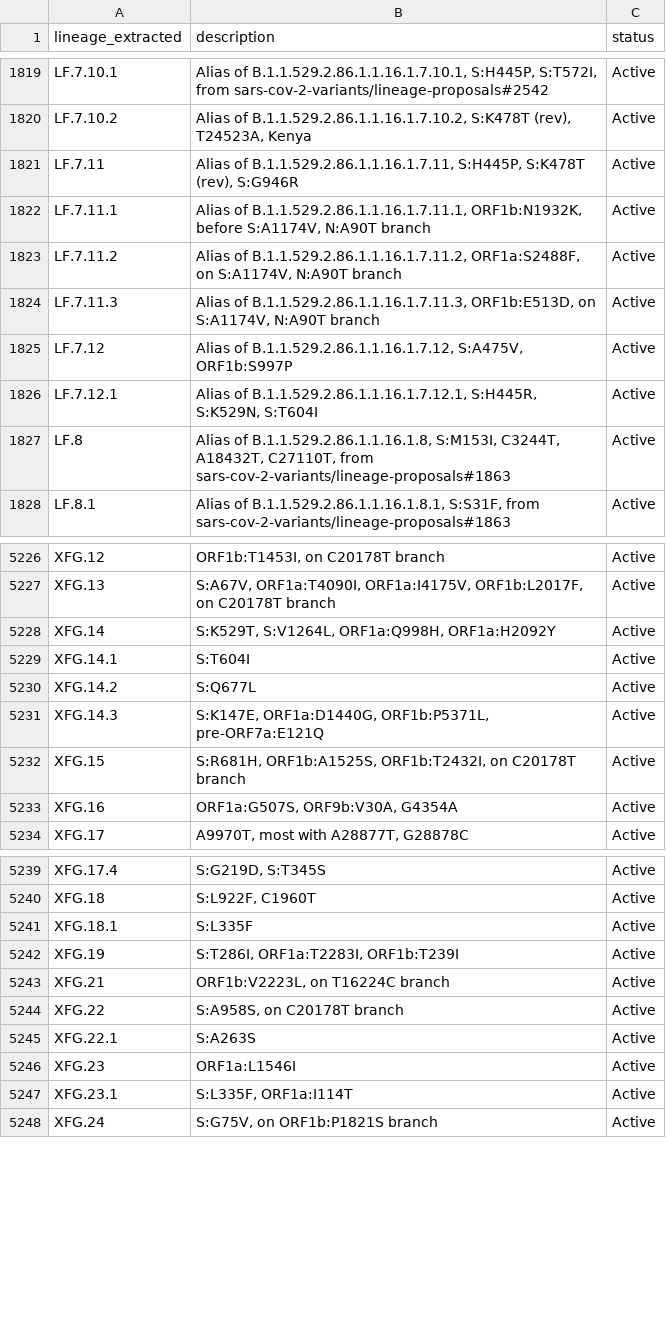
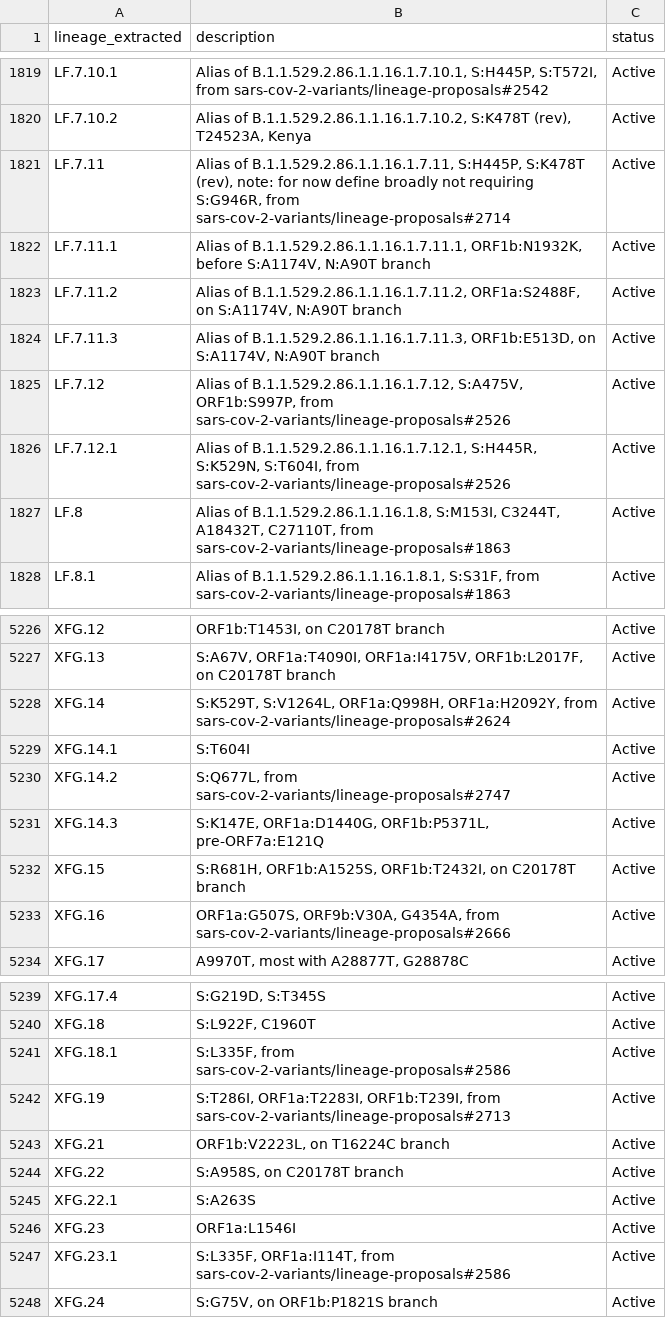
Before and after one commit to NW-PaGe/lineage_classifications, a CSV file: data/lineages.csv, drawn as a sheet; only a part is shown, gaps mark what is left out; the diff covers the shown part only.

Commit message:
Commit from GitHub Actions (Lineages Pipeline)

```diff
--- a/data/lineages.csv
+++ b/data/lineages.csv
@@ -1820,3 +1820,3 @@ LF.7.10.1,"Alias of B.1.1.529.2.86.1.1.16.1.7.10.1, S:H445P, S:T572I, from sars-
 LF.7.10.2,"Alias of B.1.1.529.2.86.1.1.16.1.7.10.2, S:K478T (rev), T24523A, Kenya",Active
-LF.7.11,"Alias of B.1.1.529.2.86.1.1.16.1.7.11, S:H445P, S:K478T (rev), S:G946R",Active
+LF.7.11,"Alias of B.1.1.529.2.86.1.1.16.1.7.11, S:H445P, S:K478T (rev), note: for now define broadly not requiring S:G946R, from sars-cov-2-variants/lineage-proposals#2714",Active
 LF.7.11.1,"Alias of B.1.1.529.2.86.1.1.16.1.7.11.1, ORF1b:N1932K, before S:A1174V, N:A90T branch",Active
@@ -1824,4 +1824,4 @@ LF.7.11.2,"Alias of B.1.1.529.2.86.1.1.16.1.7.11.2, ORF1a:S2488F, on S:A1174V, N
 LF.7.11.3,"Alias of B.1.1.529.2.86.1.1.16.1.7.11.3, ORF1b:E513D, on S:A1174V, N:A90T branch",Active
-LF.7.12,"Alias of B.1.1.529.2.86.1.1.16.1.7.12, S:A475V, ORF1b:S997P",Active
-LF.7.12.1,"Alias of B.1.1.529.2.86.1.1.16.1.7.12.1, S:H445R, S:K529N, S:T604I",Active
+LF.7.12,"Alias of B.1.1.529.2.86.1.1.16.1.7.12, S:A475V, ORF1b:S997P, from sars-cov-2-variants/lineage-proposals#2526",Active
+LF.7.12.1,"Alias of B.1.1.529.2.86.1.1.16.1.7.12.1, S:H445R, S:K529N, S:T604I, from sars-cov-2-variants/lineage-proposals#2526",Active
 LF.8,"Alias of B.1.1.529.2.86.1.1.16.1.8, S:M153I, C3244T, A18432T, C27110T, from sars-cov-2-variants/lineage-proposals#1863",Active
@@ -5227,8 +5227,8 @@ XFG.12,"ORF1b:T1453I, on C20178T branch",Active
 XFG.13,"S:A67V, ORF1a:T4090I, ORF1a:I4175V, ORF1b:L2017F, on C20178T branch",Active
-XFG.14,"S:K529T, S:V1264L, ORF1a:Q998H, ORF1a:H2092Y",Active
+XFG.14,"S:K529T, S:V1264L, ORF1a:Q998H, ORF1a:H2092Y, from sars-cov-2-variants/lineage-proposals#2624",Active
 XFG.14.1,S:T604I,Active
-XFG.14.2,S:Q677L,Active
+XFG.14.2,"S:Q677L, from sars-cov-2-variants/lineage-proposals#2747",Active
 XFG.14.3,"S:K147E, ORF1a:D1440G, ORF1b:P5371L, pre-ORF7a:E121Q",Active
 XFG.15,"S:R681H, ORF1b:A1525S, ORF1b:T2432I, on C20178T branch",Active
-XFG.16,"ORF1a:G507S, ORF9b:V30A, G4354A",Active
+XFG.16,"ORF1a:G507S, ORF9b:V30A, G4354A, from sars-cov-2-variants/lineage-proposals#2666",Active
 XFG.17,"A9970T, most with A28877T, G28878C",Active
@@ -5240,4 +5240,4 @@ XFG.17.4,"S:G219D, S:T345S",Active
 XFG.18,"S:L922F, C1960T",Active
-XFG.18.1,S:L335F,Active
-XFG.19,"S:T286I, ORF1a:T2283I, ORF1b:T239I",Active
+XFG.18.1,"S:L335F, from sars-cov-2-variants/lineage-proposals#2586",Active
+XFG.19,"S:T286I, ORF1a:T2283I, ORF1b:T239I, from sars-cov-2-variants/lineage-proposals#2713",Active
 XFG.21,"ORF1b:V2223L, on T16224C branch",Active
@@ -5246,3 +5246,3 @@ XFG.22.1,S:A263S,Active
 XFG.23,ORF1a:L1546I,Active
-XFG.23.1,"S:L335F, ORF1a:I114T",Active
+XFG.23.1,"S:L335F, ORF1a:I114T, from sars-cov-2-variants/lineage-proposals#2586",Active
 XFG.24,"S:G75V, on ORF1b:P1821S branch",Active
```
Also changed, not shown: 48 edited cells elsewhere in this file.
